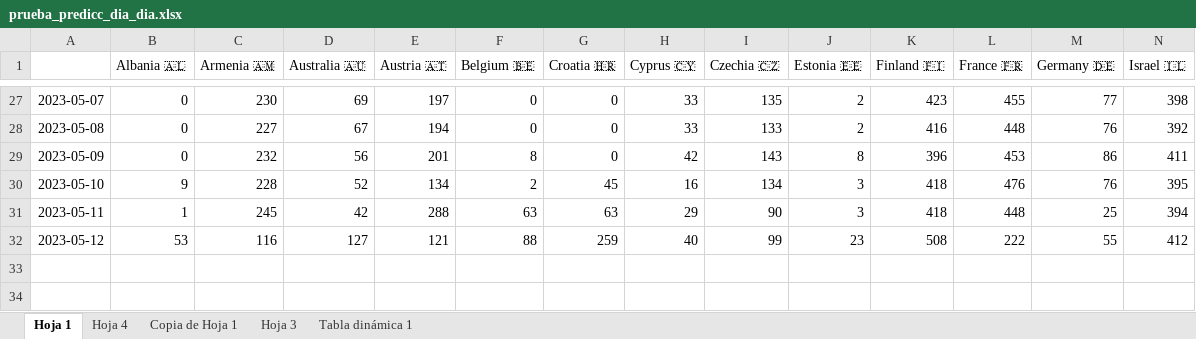
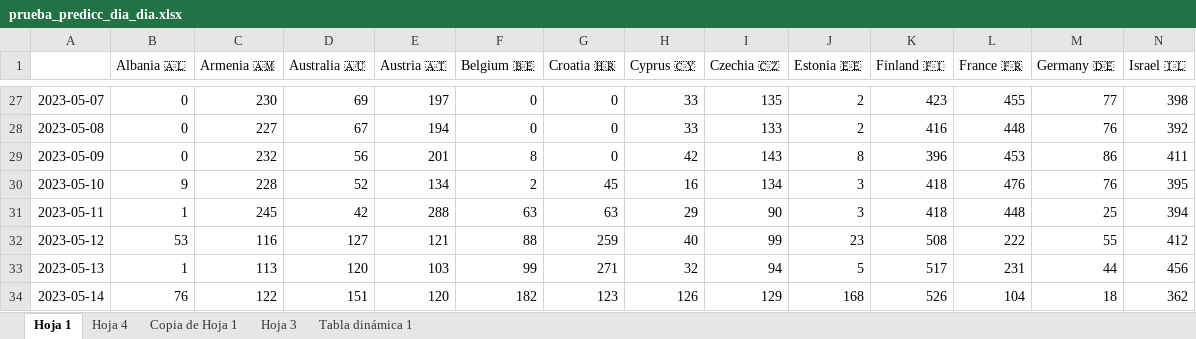
Before and after one commit to AdrianCiges/Eurovision_Game_Streamlit, an Excel workbook: data/prueba_predicc_dia_dia.xlsx, sheet Hoja 1, drawn as a sheet; only a part is shown, gaps mark what is left out; values as stored, in another font and other column widths than the file's, no borders; charts and pictures not drawn; rows hold the shown columns only; the diff names each change by its address in the sheet, - before the commit and + after, or states it on an @@ line.

Commit message:
Add files via upload

```diff
--- a/data/prueba_predicc_dia_dia.xlsx (sheet Hoja 1)
+++ b/data/prueba_predicc_dia_dia.xlsx (sheet Hoja 1)
+row 33: 2023-05-13 | 1 | 113 | 120 | 103 | 99 | 271 | 32 | 94 | 5 | 517 | 231 | 44 | 456
+row 34: 2023-05-14 | 76 | 122 | 151 | 120 | 182 | 123 | 126 | 129 | 168 | 526 | 104 | 18 | 362
```
Also changed, not shown: charts or pictures.
